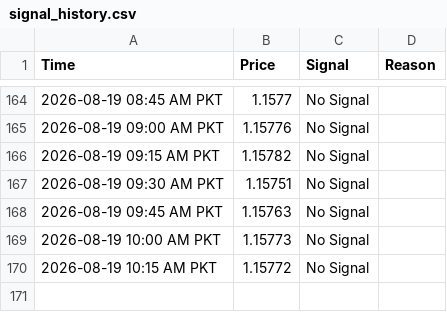
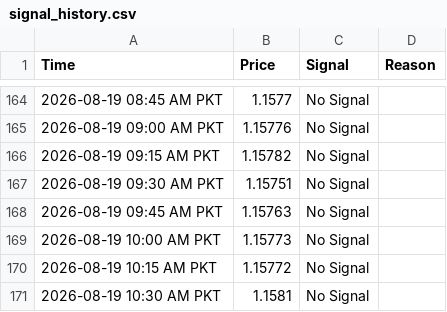
Before and after one commit to syed17wali/Aqua-Signal-Bot, a CSV file: signal_history.csv, drawn as a sheet; only a part is shown, gaps mark what is left out; the diff names each change by its address in the sheet, - before the commit and + after, or states it on an @@ line.

Commit message:
Update signal history

```diff
--- a/signal_history.csv
+++ b/signal_history.csv
+row 171: 2026-08-19 10:30 AM PKT | 1.1581 | No Signal
```
